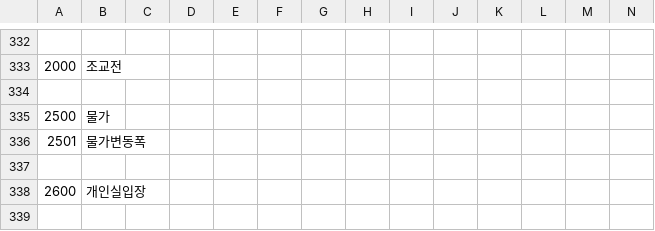
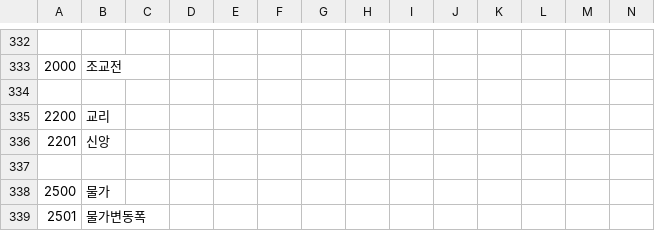
Before and after one commit to keisiki/TWKR-Textbung, a CSV file: CSV/FLAG.csv, drawn as a sheet; only a part is shown, gaps mark what is left out; the shorter side is filled out with more unchanged rows; rows hold the shown columns only; the diff names each change by its address in the sheet, - before the commit and + after, or states it on an @@ line.

```diff
--- a/CSV/FLAG.csv
+++ b/CSV/FLAG.csv
+row 335: 2200 | 교리
+row 336: 2201 | 신앙
+row 337: (empty)
```
Also changed, not shown: 1 other file.
